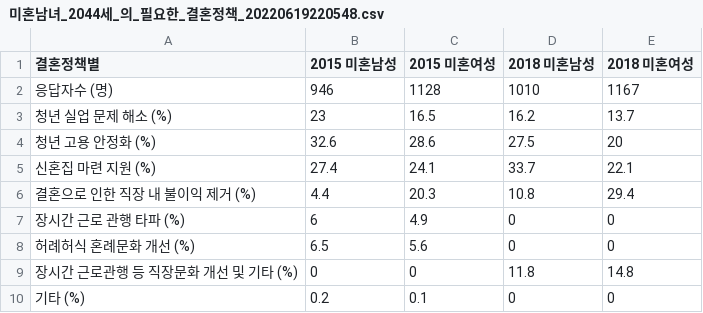
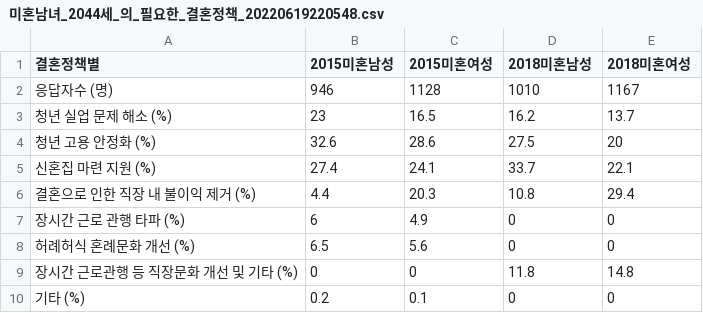
Before and after one commit to Bump7/-, a CSV file: 미혼남녀_2044세_의_필요한_결혼정책_20220619220548.csv, drawn as a sheet.

Commit message:
Update 미혼남녀_2044세_의_필요한_결혼정책_20220619220548.csv

```diff
--- a/미혼남녀_2044세_의_필요한_결혼정책_20220619220548.csv
+++ b/미혼남녀_2044세_의_필요한_결혼정책_20220619220548.csv
@@ -1,2 +1,2 @@
-결혼정책별,2015 미혼남성,2015 미혼여성,2018 미혼남성,2018 미혼여성
+결혼정책별,2015미혼남성,2015미혼여성,2018미혼남성,2018미혼여성
 응답자수 (명),946,1128,1010,1167
```
